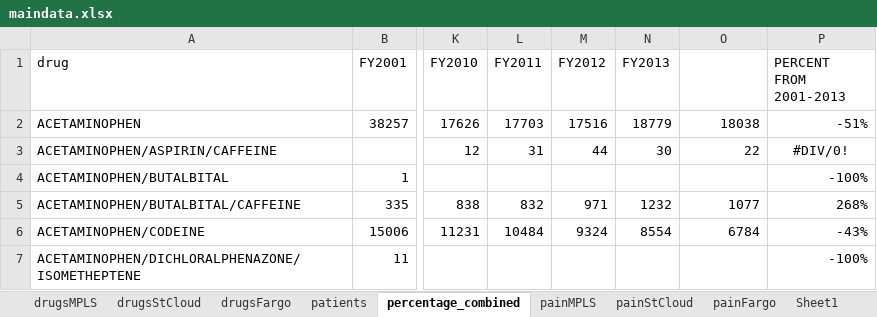
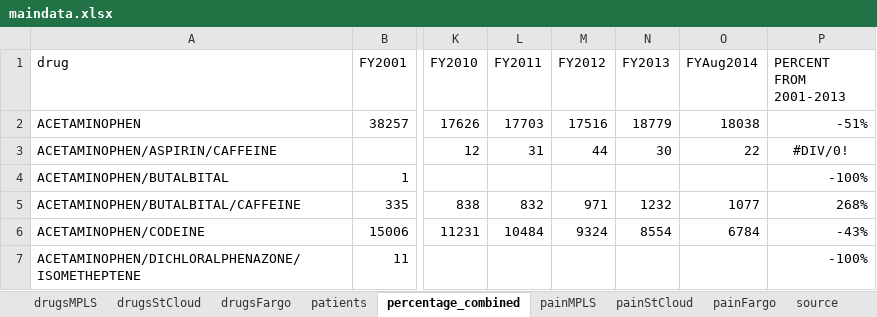
Before and after one commit to striblab/20150517-pain, an Excel workbook: builds/development/data/maindata.xlsx, sheet percentage_combined, drawn as a sheet; only a part is shown, gaps mark what is left out; values as stored, in another font and other column widths than the file's, no borders; the diff names each change by its address in the sheet, - before the commit and + after, or states it on an @@ line.

```diff
--- a/builds/development/data/maindata.xlsx (sheet percentage_combined)
+++ b/builds/development/data/maindata.xlsx (sheet percentage_combined)
-sheet tab: Sheet1
+sheet tab: source
-O1: (empty)
+O1: FYAug2014
```
Also changed, not shown: sheet source, other sheet tabs, builds/production/data/maindata.xlsx, 9 other files.
